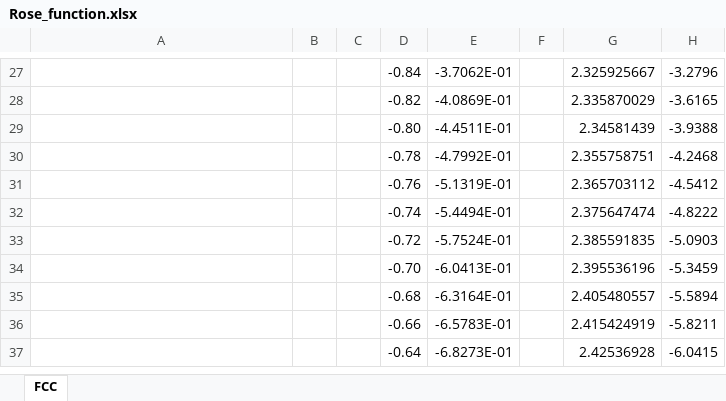
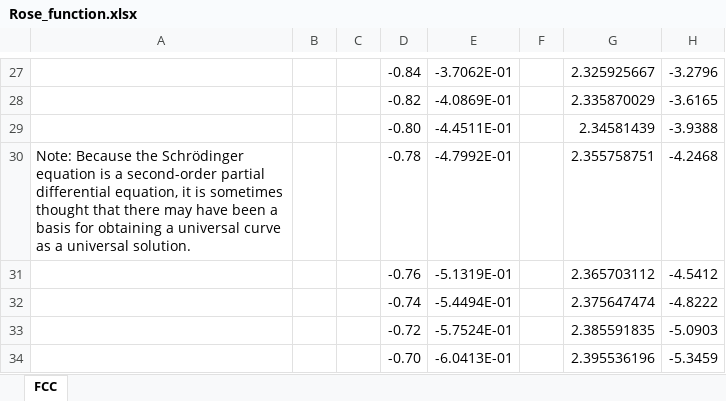
Before and after one commit to by-student-2017/lammps_education_metal_win, an Excel workbook: potentials/smatb/Rose_function.xlsx, sheet FCC, drawn as a sheet; only a part is shown, gaps mark what is left out; the shorter side is filled out with more unchanged rows; values as stored, in another font and other column widths than the file's, no borders; charts and pictures not drawn; the diff names each change by its address in the sheet, - before the commit and + after, or states it on an @@ line.

Commit message:
Add files via upload

```diff
--- a/potentials/smatb/Rose_function.xlsx (sheet FCC)
+++ b/potentials/smatb/Rose_function.xlsx (sheet FCC)
-A30: (empty)
+A30: Note: Because the Schrödinger equation is a second-order partial differential equation, it is sometimes thought that there may have been a basis for obtaining a universal curve as a universal solution.
```
